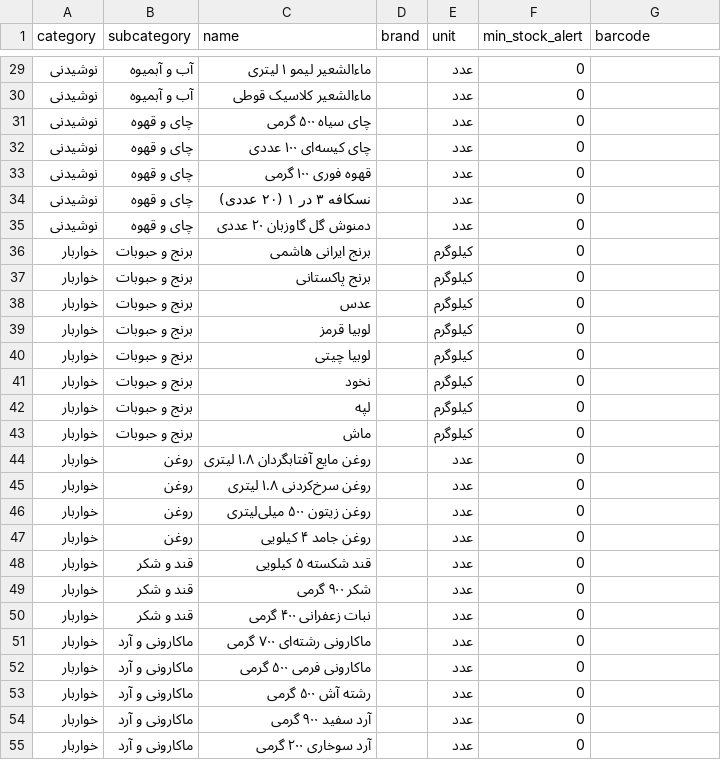
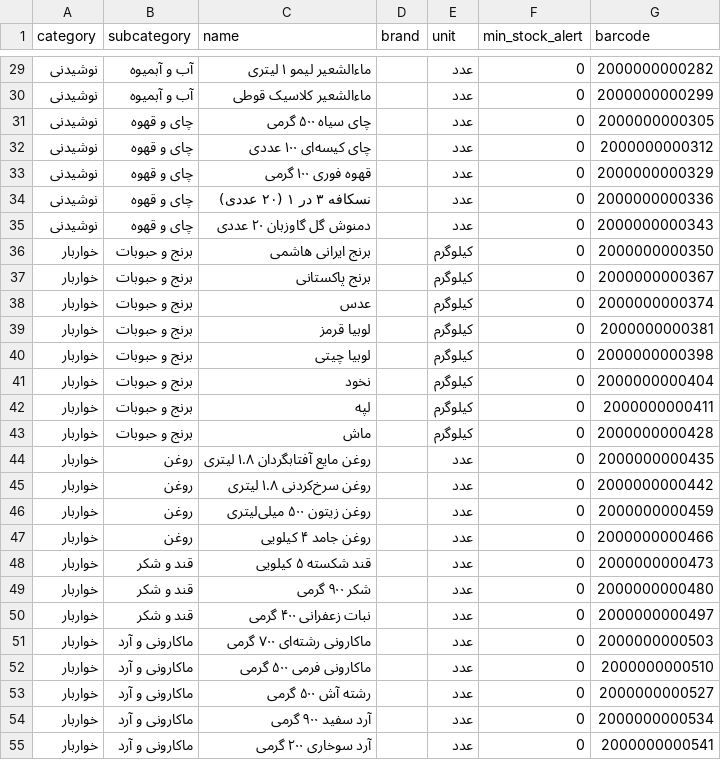
Before and after one commit to khajavy8056/Super-system-, a CSV file: backend/app/data/starter_catalog.csv, drawn as a sheet; only a part is shown, gaps mark what is left out; the diff covers the shown part only.

```diff
--- a/backend/app/data/starter_catalog.csv
+++ b/backend/app/data/starter_catalog.csv
@@ -29,27 +29,27 @@ category,subcategory,name,brand,unit,min_stock_alert,barcode
-نوشیدنی,آب و آبمیوه,ماءالشعیر لیمو ۱ لیتری,,عدد,0,
-نوشیدنی,آب و آبمیوه,ماءالشعیر کلاسیک قوطی,,عدد,0,
-نوشیدنی,چای و قهوه,چای سیاه ۵۰۰ گرمی,,عدد,0,
-نوشیدنی,چای و قهوه,چای کیسه‌ای ۱۰۰ عددی,,عدد,0,
-نوشیدنی,چای و قهوه,قهوه فوری ۱۰۰ گرمی,,عدد,0,
-نوشیدنی,چای و قهوه,نسکافه ۳ در ۱ (۲۰ عددی),,عدد,0,
-نوشیدنی,چای و قهوه,دمنوش گل گاوزبان ۲۰ عددی,,عدد,0,
-خواربار,برنج و حبوبات,برنج ایرانی هاشمی,,کیلوگرم,0,
-خواربار,برنج و حبوبات,برنج پاکستانی,,کیلوگرم,0,
-خواربار,برنج و حبوبات,عدس,,کیلوگرم,0,
-خواربار,برنج و حبوبات,لوبیا قرمز,,کیلوگرم,0,
-خواربار,برنج و حبوبات,لوبیا چیتی,,کیلوگرم,0,
-خواربار,برنج و حبوبات,نخود,,کیلوگرم,0,
-خواربار,برنج و حبوبات,لپه,,کیلوگرم,0,
-خواربار,برنج و حبوبات,ماش,,کیلوگرم,0,
-خواربار,روغن,روغن مایع آفتابگردان ۱.۸ لیتری,,عدد,0,
-خواربار,روغن,روغن سرخ‌کردنی ۱.۸ لیتری,,عدد,0,
-خواربار,روغن,روغن زیتون ۵۰۰ میلی‌لیتری,,عدد,0,
-خواربار,روغن,روغن جامد ۴ کیلویی,,عدد,0,
-خواربار,قند و شکر,قند شکسته ۵ کیلویی,,عدد,0,
-خواربار,قند و شکر,شکر ۹۰۰ گرمی,,عدد,0,
-خواربار,قند و شکر,نبات زعفرانی ۴۰۰ گرمی,,عدد,0,
-خواربار,ماکارونی و آرد,ماکارونی رشته‌ای ۷۰۰ گرمی,,عدد,0,
-خواربار,ماکارونی و آرد,ماکارونی فرمی ۵۰۰ گرمی,,عدد,0,
-خواربار,ماکارونی و آرد,رشته آش ۵۰۰ گرمی,,عدد,0,
-خواربار,ماکارونی و آرد,آرد سفید ۹۰۰ گرمی,,عدد,0,
-خواربار,ماکارونی و آرد,آرد سوخاری ۲۰۰ گرمی,,عدد,0,
+نوشیدنی,آب و آبمیوه,ماءالشعیر لیمو ۱ لیتری,,عدد,0,2000000000282
+نوشیدنی,آب و آبمیوه,ماءالشعیر کلاسیک قوطی,,عدد,0,2000000000299
+نوشیدنی,چای و قهوه,چای سیاه ۵۰۰ گرمی,,عدد,0,2000000000305
+نوشیدنی,چای و قهوه,چای کیسه‌ای ۱۰۰ عددی,,عدد,0,2000000000312
+نوشیدنی,چای و قهوه,قهوه فوری ۱۰۰ گرمی,,عدد,0,2000000000329
+نوشیدنی,چای و قهوه,نسکافه ۳ در ۱ (۲۰ عددی),,عدد,0,2000000000336
+نوشیدنی,چای و قهوه,دمنوش گل گاوزبان ۲۰ عددی,,عدد,0,2000000000343
+خواربار,برنج و حبوبات,برنج ایرانی هاشمی,,کیلوگرم,0,2000000000350
+خواربار,برنج و حبوبات,برنج پاکستانی,,کیلوگرم,0,2000000000367
+خواربار,برنج و حبوبات,عدس,,کیلوگرم,0,2000000000374
+خواربار,برنج و حبوبات,لوبیا قرمز,,کیلوگرم,0,2000000000381
+خواربار,برنج و حبوبات,لوبیا چیتی,,کیلوگرم,0,2000000000398
+خواربار,برنج و حبوبات,نخود,,کیلوگرم,0,2000000000404
+خواربار,برنج و حبوبات,لپه,,کیلوگرم,0,2000000000411
+خواربار,برنج و حبوبات,ماش,,کیلوگرم,0,2000000000428
+خواربار,روغن,روغن مایع آفتابگردان ۱.۸ لیتری,,عدد,0,2000000000435
+خواربار,روغن,روغن سرخ‌کردنی ۱.۸ لیتری,,عدد,0,2000000000442
+خواربار,روغن,روغن زیتون ۵۰۰ میلی‌لیتری,,عدد,0,2000000000459
+خواربار,روغن,روغن جامد ۴ کیلویی,,عدد,0,2000000000466
+خواربار,قند و شکر,قند شکسته ۵ کیلویی,,عدد,0,2000000000473
+خواربار,قند و شکر,شکر ۹۰۰ گرمی,,عدد,0,2000000000480
+خواربار,قند و شکر,نبات زعفرانی ۴۰۰ گرمی,,عدد,0,2000000000497
+خواربار,ماکارونی و آرد,ماکارونی رشته‌ای ۷۰۰ گرمی,,عدد,0,2000000000503
+خواربار,ماکارونی و آرد,ماکارونی فرمی ۵۰۰ گرمی,,عدد,0,2000000000510
+خواربار,ماکارونی و آرد,رشته آش ۵۰۰ گرمی,,عدد,0,2000000000527
+خواربار,ماکارونی و آرد,آرد سفید ۹۰۰ گرمی,,عدد,0,2000000000534
+خواربار,ماکارونی و آرد,آرد سوخاری ۲۰۰ گرمی,,عدد,0,2000000000541
```
Also changed, not shown: 164 edited cells elsewhere in this file, mobile-android/app/src/main/assets/starter_catalog.csv, 31 other files.
